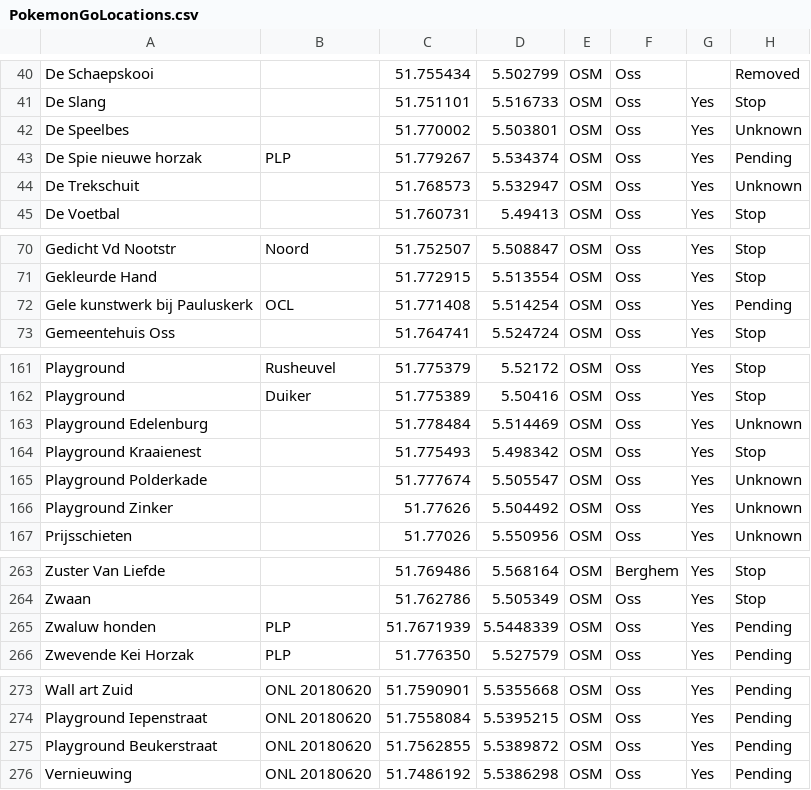
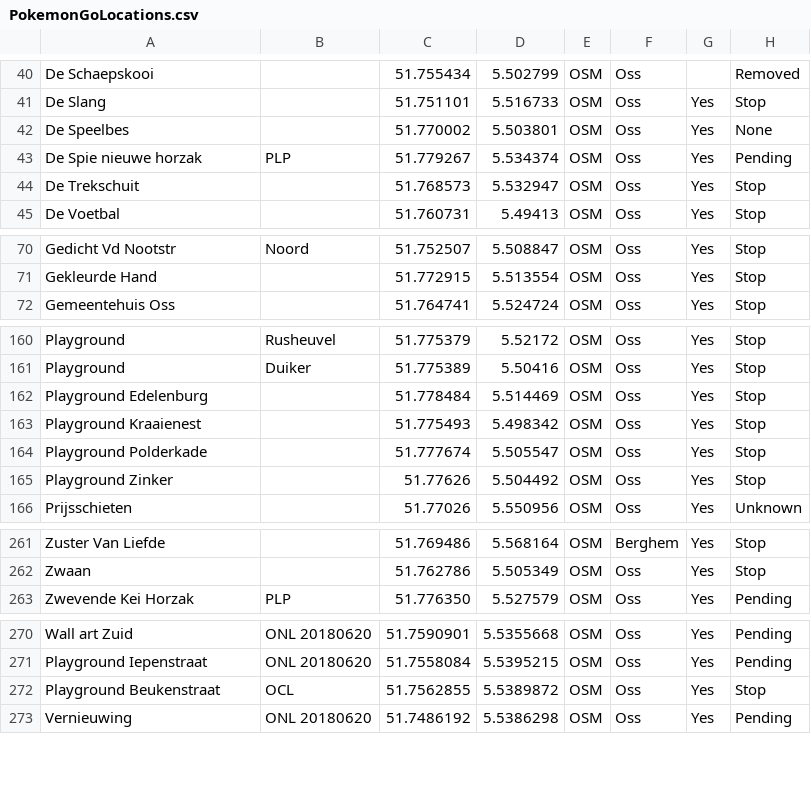
Before and after one commit to PoGoSonic/PogoMap, a CSV file: PokemonGoLocations.csv, drawn as a sheet; only a part is shown, gaps mark what is left out; the diff covers the shown part only.

```diff
--- a/PokemonGoLocations.csv
+++ b/PokemonGoLocations.csv
@@ -41,5 +41,5 @@
 "De Slang","","51.751101","5.516733","OSM","Oss","Yes","Stop","",""
-"De Speelbes","","51.770002","5.503801","OSM","Oss","Yes","Unknown",""
+"De Speelbes","","51.770002","5.503801","OSM","Oss","Yes","None",""
 "De Spie nieuwe horzak","PLP","51.779267","5.534374","OSM","Oss","Yes","Pending","",""
-"De Trekschuit","","51.768573","5.532947","OSM","Oss","Yes","Unknown",""
+"De Trekschuit","","51.768573","5.532947","OSM","Oss","Yes","Stop",""
 "De Voetbal","","51.760731","5.49413","OSM","Oss","Yes","Stop","",""
@@ -71,3 +71,2 @@
 "Gekleurde Hand","","51.772915","5.513554","OSM","Oss","Yes","Stop","",""
-"Gele kunstwerk bij Pauluskerk","OCL","51.771408","5.514254","OSM","Oss","Yes","Pending","",""
 "Gemeentehuis Oss","","51.764741","5.524724","OSM","Oss","Yes","Stop","",""
@@ -162,6 +161,6 @@
 "Playground","Duiker","51.775389","5.50416","OSM","Oss","Yes","Stop","",""
-"Playground Edelenburg","","51.778484","5.514469","OSM","Oss","Yes","Unknown",""
+"Playground Edelenburg","","51.778484","5.514469","OSM","Oss","Yes","Stop",""
 "Playground Kraaienest","","51.775493","5.498342","OSM","Oss","Yes","Stop","",""
-"Playground Polderkade","","51.777674","5.505547","OSM","Oss","Yes","Unknown","",""
-"Playground Zinker","","51.77626","5.504492","OSM","Oss","Yes","Unknown","",""
+"Playground Polderkade","","51.777674","5.505547","OSM","Oss","Yes","Stop","",""
+"Playground Zinker","","51.77626","5.504492","OSM","Oss","Yes","Stop","",""
 "Prijsschieten","","51.77026","5.550956","OSM","Oss","Yes","Unknown",""
@@ -264,3 +262,2 @@
 "Zwaan","","51.762786","5.505349","OSM","Oss","Yes","Stop","",""
-"Zwaluw honden","PLP","51.7671939","5.5448339","OSM","Oss","Yes","Pending","",""
 "Zwevende Kei Horzak","PLP","51.776350","5.527579","OSM","Oss","Yes","Pending","",""
@@ -274,3 +271,3 @@
 "Playground Iepenstraat","ONL 20180620","51.7558084","5.5395215","OSM","Oss","Yes","Pending","",""
-"Playground Beukerstraat","ONL 20180620","51.7562855","5.5389872","OSM","Oss","Yes","Pending","",""
+"Playground Beukenstraat","OCL","51.7562855","5.5389872","OSM","Oss","Yes","Stop","",""
 "Vernieuwing","ONL 20180620","51.7486192","5.5386298","OSM","Oss","Yes","Pending","",""
```
Also changed, not shown: 5 added rows, 1 removed row and 15 edited cells elsewhere in this file.
